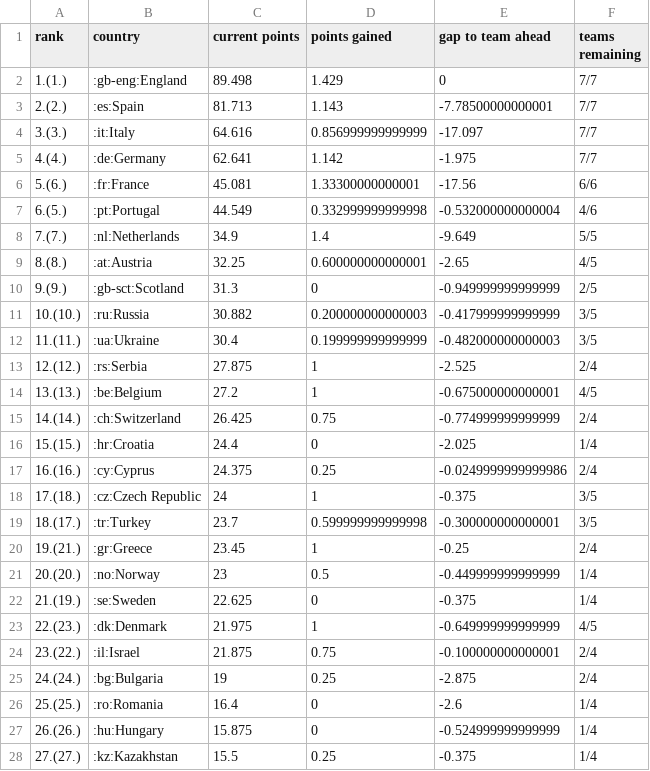
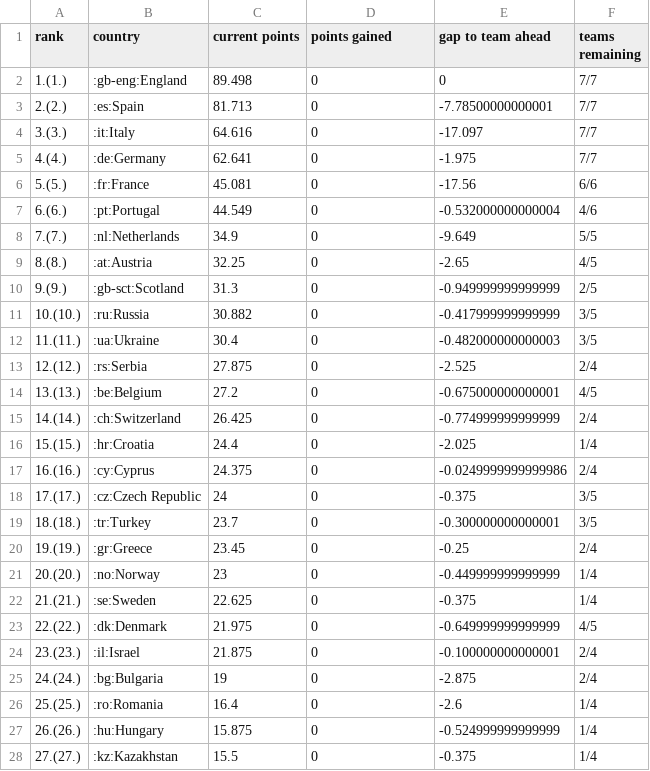
Before and after one commit to awp-finanznachrichten/uefa_ranking, a CSV file: Output/uefa_country_ranking_full.csv, drawn as a sheet; only a part is shown; the diff covers the shown part only.

```diff
--- a/Output/uefa_country_ranking_full.csv
+++ b/Output/uefa_country_ranking_full.csv
@@ -1,28 +1,28 @@
 "rank","country","current points","points gained","gap to team ahead","teams remaining"
-"1.(1.)",":gb-eng:England",89.498,1.429,0,"7/7"
-"2.(2.)",":es:Spain",81.713,1.143,-7.78500000000001,"7/7"
-"3.(3.)",":it:Italy",64.616,0.856999999999999,-17.097,"7/7"
-"4.(4.)",":de:Germany",62.641,1.142,-1.975,"7/7"
-"5.(6.)",":fr:France",45.081,1.33300000000001,-17.56,"6/6"
-"6.(5.)",":pt:Portugal",44.549,0.332999999999998,-0.532000000000004,"4/6"
-"7.(7.)",":nl:Netherlands",34.9,1.4,-9.649,"5/5"
-"8.(8.)",":at:Austria",32.25,0.600000000000001,-2.65,"4/5"
+"1.(1.)",":gb-eng:England",89.498,0,0,"7/7"
+"2.(2.)",":es:Spain",81.713,0,-7.78500000000001,"7/7"
+"3.(3.)",":it:Italy",64.616,0,-17.097,"7/7"
+"4.(4.)",":de:Germany",62.641,0,-1.975,"7/7"
+"5.(5.)",":fr:France",45.081,0,-17.56,"6/6"
+"6.(6.)",":pt:Portugal",44.549,0,-0.532000000000004,"4/6"
+"7.(7.)",":nl:Netherlands",34.9,0,-9.649,"5/5"
+"8.(8.)",":at:Austria",32.25,0,-2.65,"4/5"
 "9.(9.)",":gb-sct:Scotland",31.3,0,-0.949999999999999,"2/5"
-"10.(10.)",":ru:Russia",30.882,0.200000000000003,-0.417999999999999,"3/5"
-"11.(11.)",":ua:Ukraine",30.4,0.199999999999999,-0.482000000000003,"3/5"
-"12.(12.)",":rs:Serbia",27.875,1,-2.525,"2/4"
-"13.(13.)",":be:Belgium",27.2,1,-0.675000000000001,"4/5"
-"14.(14.)",":ch:Switzerland",26.425,0.75,-0.774999999999999,"2/4"
+"10.(10.)",":ru:Russia",30.882,0,-0.417999999999999,"3/5"
+"11.(11.)",":ua:Ukraine",30.4,0,-0.482000000000003,"3/5"
+"12.(12.)",":rs:Serbia",27.875,0,-2.525,"2/4"
+"13.(13.)",":be:Belgium",27.2,0,-0.675000000000001,"4/5"
+"14.(14.)",":ch:Switzerland",26.425,0,-0.774999999999999,"2/4"
 "15.(15.)",":hr:Croatia",24.4,0,-2.025,"1/4"
-"16.(16.)",":cy:Cyprus",24.375,0.25,-0.0249999999999986,"2/4"
-"17.(18.)",":cz:Czech Republic",24,1,-0.375,"3/5"
-"18.(17.)",":tr:Turkey",23.7,0.599999999999998,-0.300000000000001,"3/5"
-"19.(21.)",":gr:Greece",23.45,1,-0.25,"2/4"
-"20.(20.)",":no:Norway",23,0.5,-0.449999999999999,"1/4"
-"21.(19.)",":se:Sweden",22.625,0,-0.375,"1/4"
-"22.(23.)",":dk:Denmark",21.975,1,-0.649999999999999,"4/5"
-"23.(22.)",":il:Israel",21.875,0.75,-0.100000000000001,"2/4"
-"24.(24.)",":bg:Bulgaria",19,0.25,-2.875,"2/4"
+"16.(16.)",":cy:Cyprus",24.375,0,-0.0249999999999986,"2/4"
+"17.(17.)",":cz:Czech Republic",24,0,-0.375,"3/5"
+"18.(18.)",":tr:Turkey",23.7,0,-0.300000000000001,"3/5"
+"19.(19.)",":gr:Greece",23.45,0,-0.25,"2/4"
+"20.(20.)",":no:Norway",23,0,-0.449999999999999,"1/4"
+"21.(21.)",":se:Sweden",22.625,0,-0.375,"1/4"
+"22.(22.)",":dk:Denmark",21.975,0,-0.649999999999999,"4/5"
+"23.(23.)",":il:Israel",21.875,0,-0.100000000000001,"2/4"
+"24.(24.)",":bg:Bulgaria",19,0,-2.875,"2/4"
 "25.(25.)",":ro:Romania",16.4,0,-2.6,"1/4"
 "26.(26.)",":hu:Hungary",15.875,0,-0.524999999999999,"1/4"
-"27.(27.)",":kz:Kazakhstan",15.5,0.25,-0.375,"1/4"
+"27.(27.)",":kz:Kazakhstan",15.5,0,-0.375,"1/4"
```
Also changed, not shown: 5 edited cells elsewhere in this file, 2 other files.
